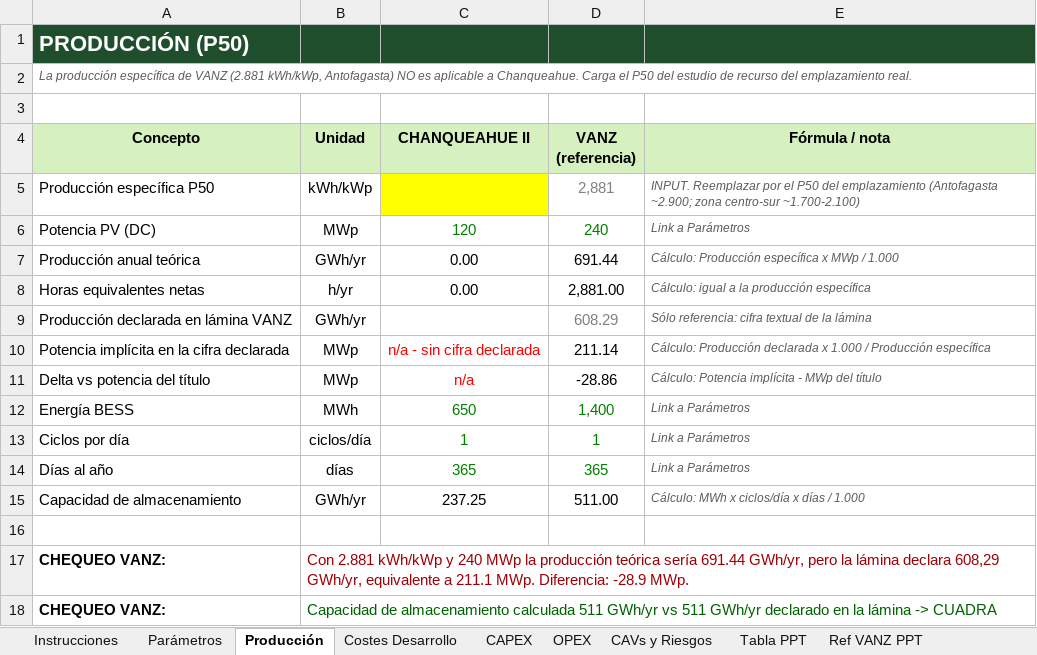
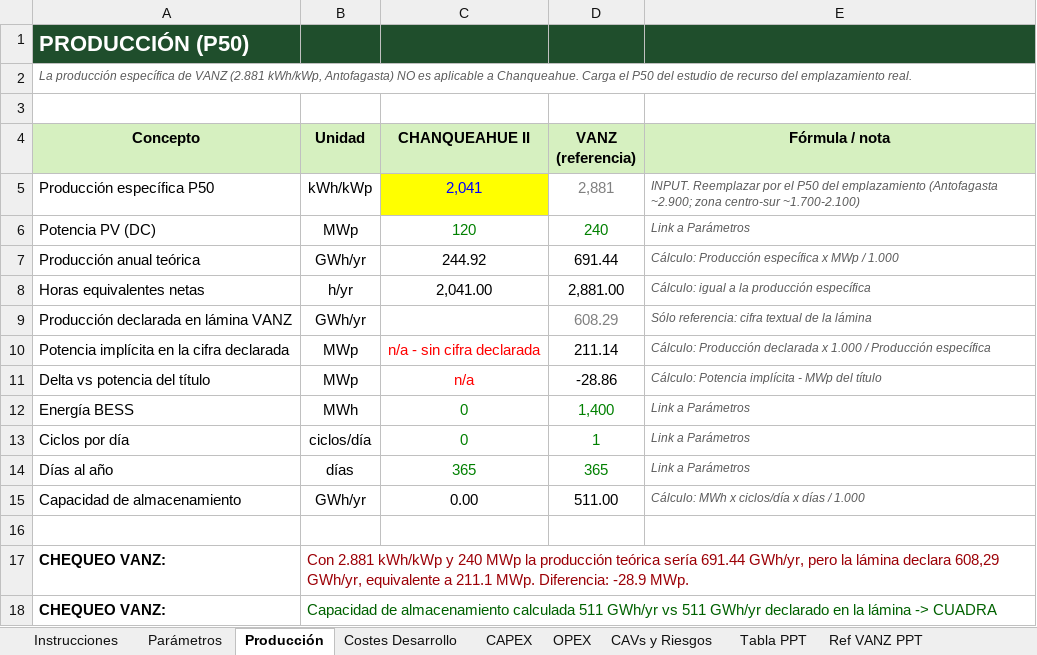
Before and after one commit to ATSProyectos/EnergiaCL, an Excel workbook: CHANQUEAHUE_II_Modelo_Comite_Desarrollo.xlsx, sheet Producción, drawn as a sheet; values as stored, in another font and other column widths than the file's, no borders; the diff names each change by its address in the sheet, - before the commit and + after, or states it on an @@ line.

```diff
--- a/CHANQUEAHUE_II_Modelo_Comite_Desarrollo.xlsx (sheet Producción)
+++ b/CHANQUEAHUE_II_Modelo_Comite_Desarrollo.xlsx (sheet Producción)
-C5 (CHANQUEAHUE II): (empty)
+C5 (CHANQUEAHUE II): 2,041
-C7 (CHANQUEAHUE II): 0.00
+C7 (CHANQUEAHUE II): 244.92
-C8 (CHANQUEAHUE II): 0.00
+C8 (CHANQUEAHUE II): 2,041.00
-C12 (CHANQUEAHUE II): 650
+C12 (CHANQUEAHUE II): 0
-C13 (CHANQUEAHUE II): 1
+C13 (CHANQUEAHUE II): 0
-C15 (CHANQUEAHUE II): 237.25
+C15 (CHANQUEAHUE II): 0.00
```
Also changed, not shown: sheet Costes Desarrollo, sheet Tabla PPT, sheet CAPEX, sheet OPEX, sheet Parámetros, other sheet tabs.
